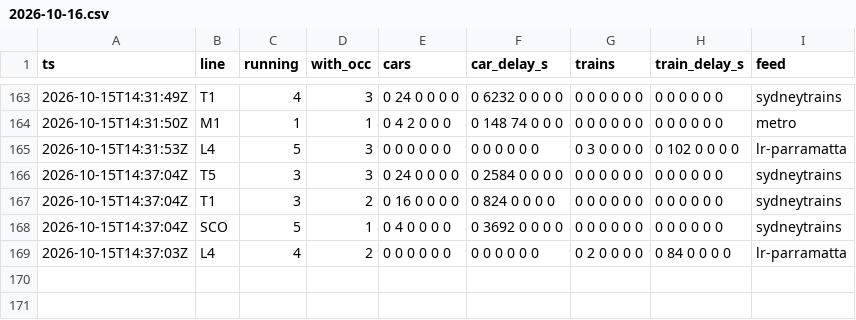
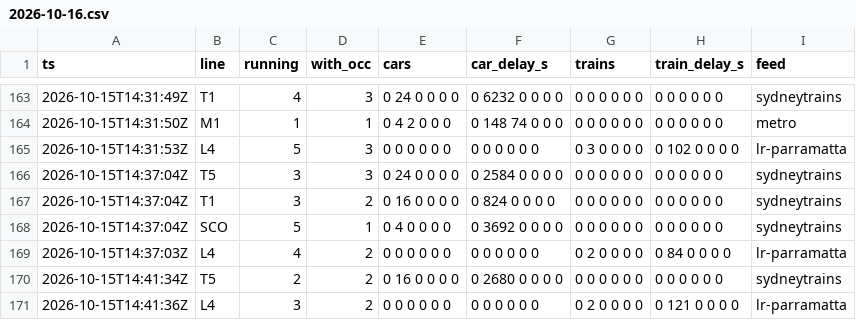
Before and after one commit to pdomoney/nsw-rail-disruptions, a CSV file: load/2026-10/2026-10-16.csv, drawn as a sheet; only a part is shown, gaps mark what is left out.

```diff
--- a/load/2026-10/2026-10-16.csv
+++ b/load/2026-10/2026-10-16.csv
@@ -169 +169,3 @@ ts,line,running,with_occ,cars,car_delay_s,trains,train_delay_s,feed
 2026-10-15T14:37:03Z,L4,4,2,0 0 0 0 0 0,0 0 0 0 0 0,0 2 0 0 0 0,0 84 0 0 0 0,lr-parramatta
+2026-10-15T14:41:34Z,T5,2,2,0 16 0 0 0 0,0 2680 0 0 0 0,0 0 0 0 0 0,0 0 0 0 0 0,sydneytrains
+2026-10-15T14:41:36Z,L4,3,2,0 0 0 0 0 0,0 0 0 0 0 0,0 2 0 0 0 0,0 121 0 0 0 0,lr-parramatta
```
Also changed, not shown: delays/2026-10/2026-10-16.csv, runs/2026-10.csv, 3 other files.
